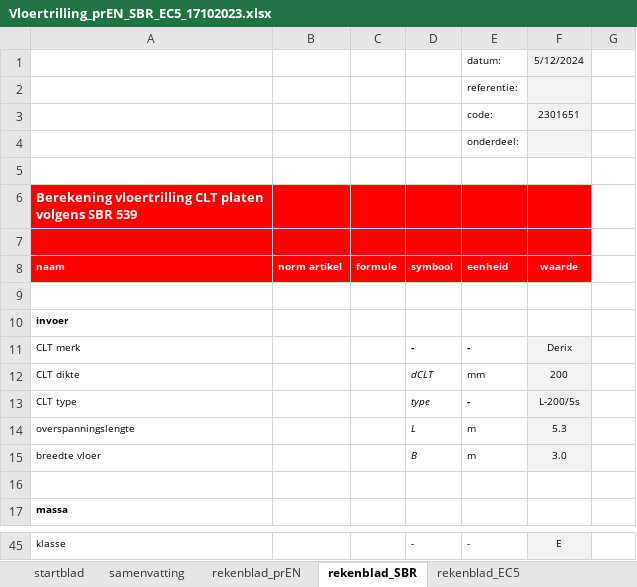
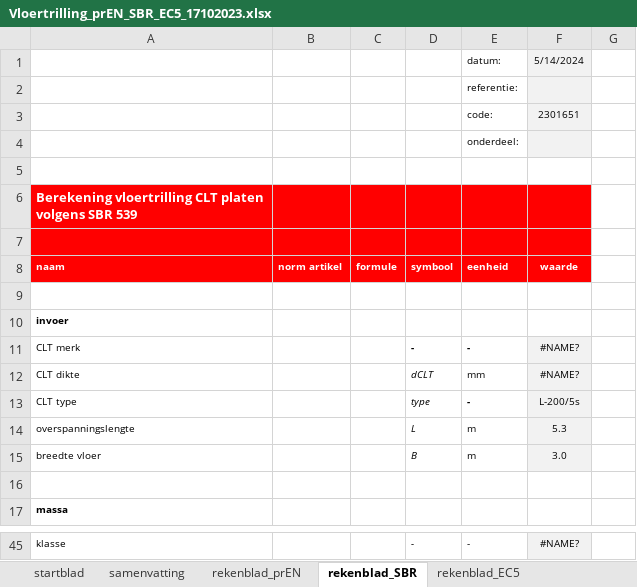
Before and after one commit to wensley-rushing/floor_vibrations, an Excel workbook: simulations/Vloertrilling_prEN_SBR_EC5_17102023.xlsx, sheet rekenblad_SBR, drawn as a sheet; only a part is shown, gaps mark what is left out; values as stored, in another font and other column widths than the file's, no borders; charts and pictures not drawn; the diff covers the shown part only; the diff names each change by its address in the sheet, - before the commit and + after, or states it on an @@ line.

```diff
--- a/simulations/Vloertrilling_prEN_SBR_EC5_17102023.xlsx (sheet rekenblad_SBR)
+++ b/simulations/Vloertrilling_prEN_SBR_EC5_17102023.xlsx (sheet rekenblad_SBR)
-F1 (waarde): 5/12/2024
+F1 (waarde): 5/14/2024
-F11 (waarde): Derix
+F11 (waarde): #NAME?
-F12 (waarde): 200
+F12 (waarde): #NAME?
-F45 (waarde): E
+F45 (waarde): #NAME?
```
Also changed, not shown: 15 edited cells elsewhere in this sheet, sheet Tabel_CLT, sheet rekenblad_prEN, sheet samenvatting, sheet rekenblad_EC5, 2 other files.
